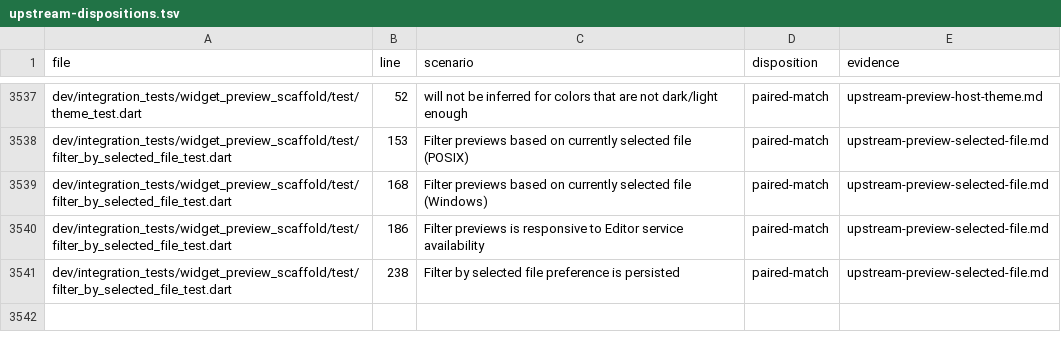
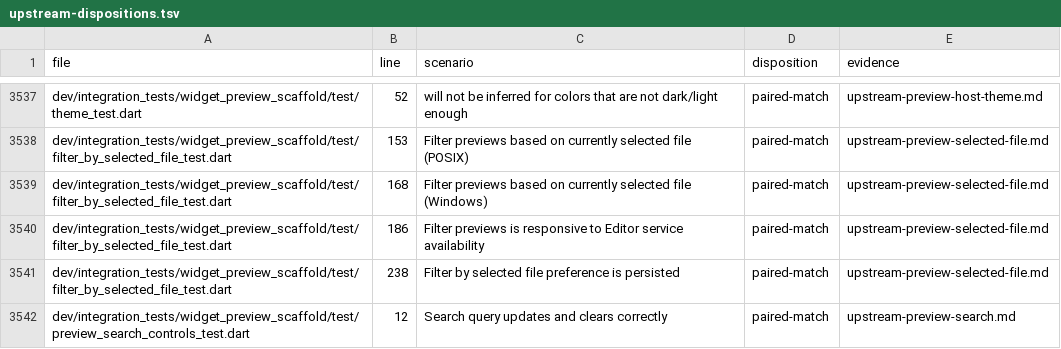
Before and after one commit to FabortLabs/incular, a TSV file: audits/flutter-3.50.0-parity/upstream-dispositions.tsv, drawn as a sheet; only a part is shown, gaps mark what is left out; the diff names each change by its address in the sheet, - before the commit and + after, or states it on an @@ line.

Commit message:
Keep preview search results and the focused editor in sync

```diff
--- a/audits/flutter-3.50.0-parity/upstream-dispositions.tsv
+++ b/audits/flutter-3.50.0-parity/upstream-dispositions.tsv
+row 3542: dev/integration_tests/widget_preview_scaffold/test/preview_search_controls_test.dart | 12 | Search query updates and clears correctly | paired-match | upstream-preview-search.md
```
Also changed, not shown: 5 other files.
